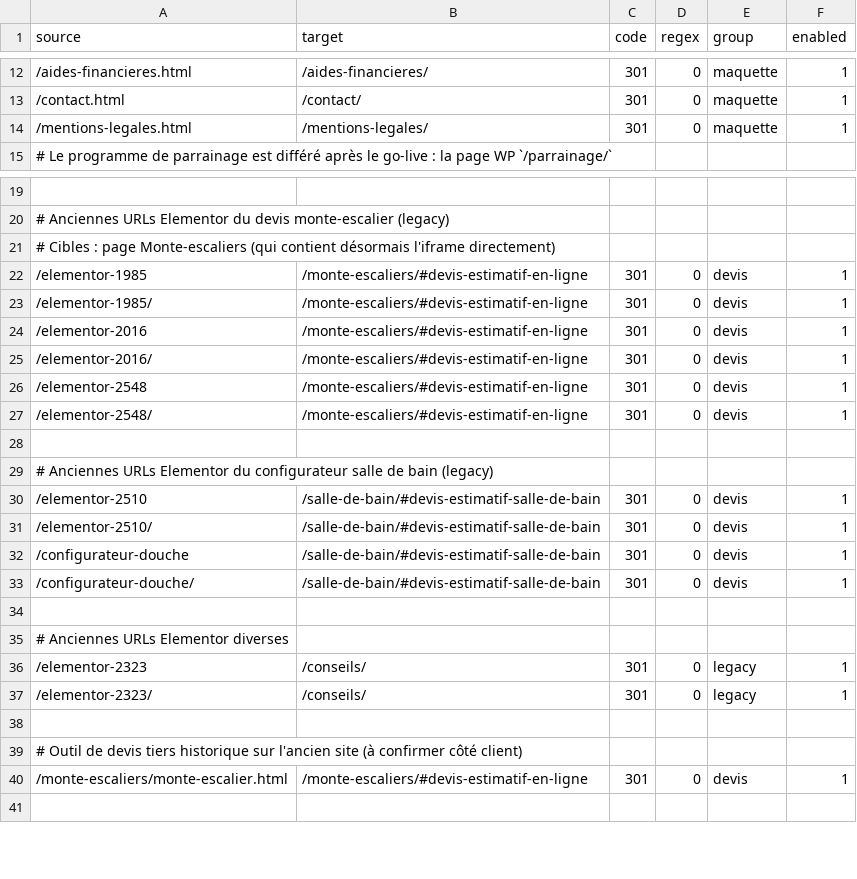
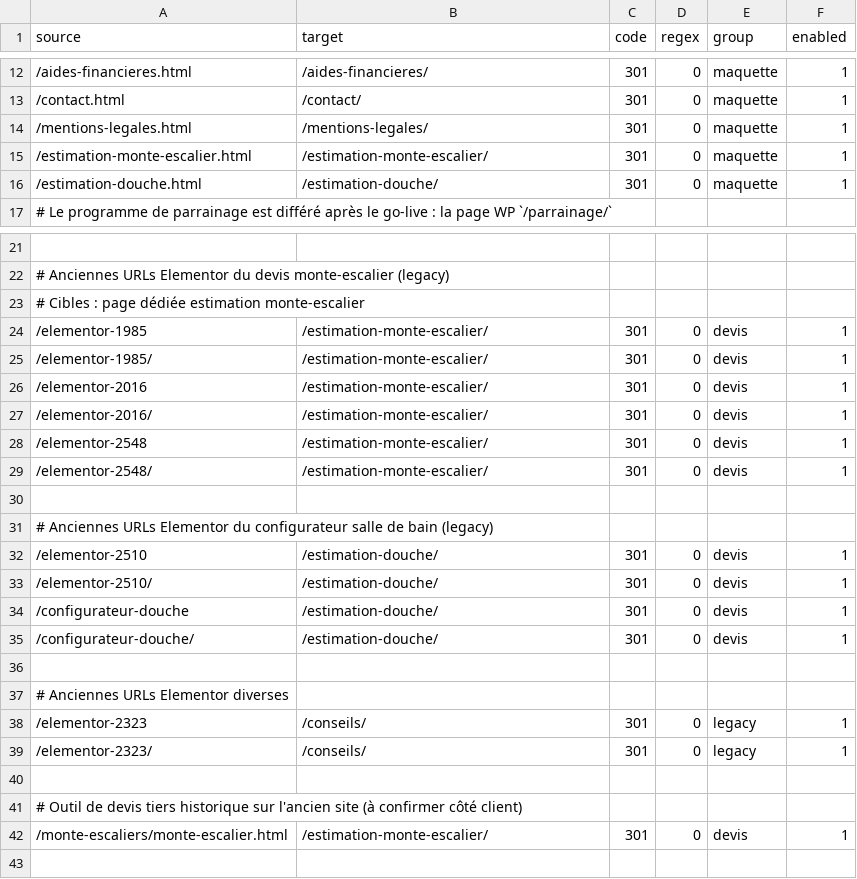
Before and after one commit to tilschenabbapro-sudo/labienveillance, a CSV file: migration-wp/redirections-wp.csv, drawn as a sheet; only a part is shown, gaps mark what is left out.

```diff
--- a/migration-wp/redirections-wp.csv
+++ b/migration-wp/redirections-wp.csv
@@ -14,2 +14,4 @@ source,target,code,regex,group,enabled
 /mentions-legales.html,/mentions-legales/,301,0,maquette,1
+/estimation-monte-escalier.html,/estimation-monte-escalier/,301,0,maquette,1
+/estimation-douche.html,/estimation-douche/,301,0,maquette,1
 # Le programme de parrainage est différé après le go-live : la page WP `/parrainage/`
@@ -20,15 +22,15 @@ source,target,code,regex,group,enabled
 # Anciennes URLs Elementor du devis monte-escalier (legacy)
-# Cibles : page Monte-escaliers (qui contient désormais l'iframe directement)
-/elementor-1985,/monte-escaliers/#devis-estimatif-en-ligne,301,0,devis,1
-/elementor-1985/,/monte-escaliers/#devis-estimatif-en-ligne,301,0,devis,1
-/elementor-2016,/monte-escaliers/#devis-estimatif-en-ligne,301,0,devis,1
-/elementor-2016/,/monte-escaliers/#devis-estimatif-en-ligne,301,0,devis,1
-/elementor-2548,/monte-escaliers/#devis-estimatif-en-ligne,301,0,devis,1
-/elementor-2548/,/monte-escaliers/#devis-estimatif-en-ligne,301,0,devis,1
+# Cibles : page dédiée estimation monte-escalier
+/elementor-1985,/estimation-monte-escalier/,301,0,devis,1
+/elementor-1985/,/estimation-monte-escalier/,301,0,devis,1
+/elementor-2016,/estimation-monte-escalier/,301,0,devis,1
+/elementor-2016/,/estimation-monte-escalier/,301,0,devis,1
+/elementor-2548,/estimation-monte-escalier/,301,0,devis,1
+/elementor-2548/,/estimation-monte-escalier/,301,0,devis,1
 
 # Anciennes URLs Elementor du configurateur salle de bain (legacy)
-/elementor-2510,/salle-de-bain/#devis-estimatif-salle-de-bain,301,0,devis,1
-/elementor-2510/,/salle-de-bain/#devis-estimatif-salle-de-bain,301,0,devis,1
-/configurateur-douche,/salle-de-bain/#devis-estimatif-salle-de-bain,301,0,devis,1
-/configurateur-douche/,/salle-de-bain/#devis-estimatif-salle-de-bain,301,0,devis,1
+/elementor-2510,/estimation-douche/,301,0,devis,1
+/elementor-2510/,/estimation-douche/,301,0,devis,1
+/configurateur-douche,/estimation-douche/,301,0,devis,1
+/configurateur-douche/,/estimation-douche/,301,0,devis,1
 
@@ -39,3 +41,3 @@ source,target,code,regex,group,enabled
 # Outil de devis tiers historique sur l'ancien site (à confirmer côté client)
-/monte-escaliers/monte-escalier.html,/monte-escaliers/#devis-estimatif-en-ligne,301,0,devis,1
+/monte-escaliers/monte-escalier.html,/estimation-monte-escalier/,301,0,devis,1
 
```
Also changed, not shown: 23 other files.
